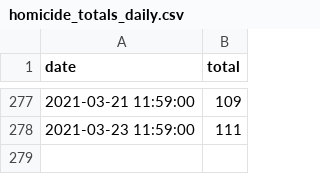
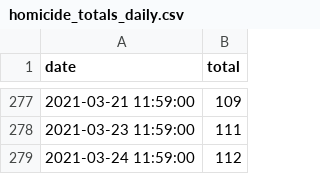
Before and after one commit to PhilaController/gun-violence-dashboard-data, a CSV file: gun_violence_dashboard_data/data/raw/homicide_totals_daily.csv, drawn as a sheet; only a part is shown, gaps mark what is left out; the diff names each change by its address in the sheet, - before the commit and + after, or states it on an @@ line.

Commit message:
daily update

```diff
--- a/gun_violence_dashboard_data/data/raw/homicide_totals_daily.csv
+++ b/gun_violence_dashboard_data/data/raw/homicide_totals_daily.csv
+row 279: 2021-03-24 11:59:00 | 112
```
Also changed, not shown: 10 other files.
